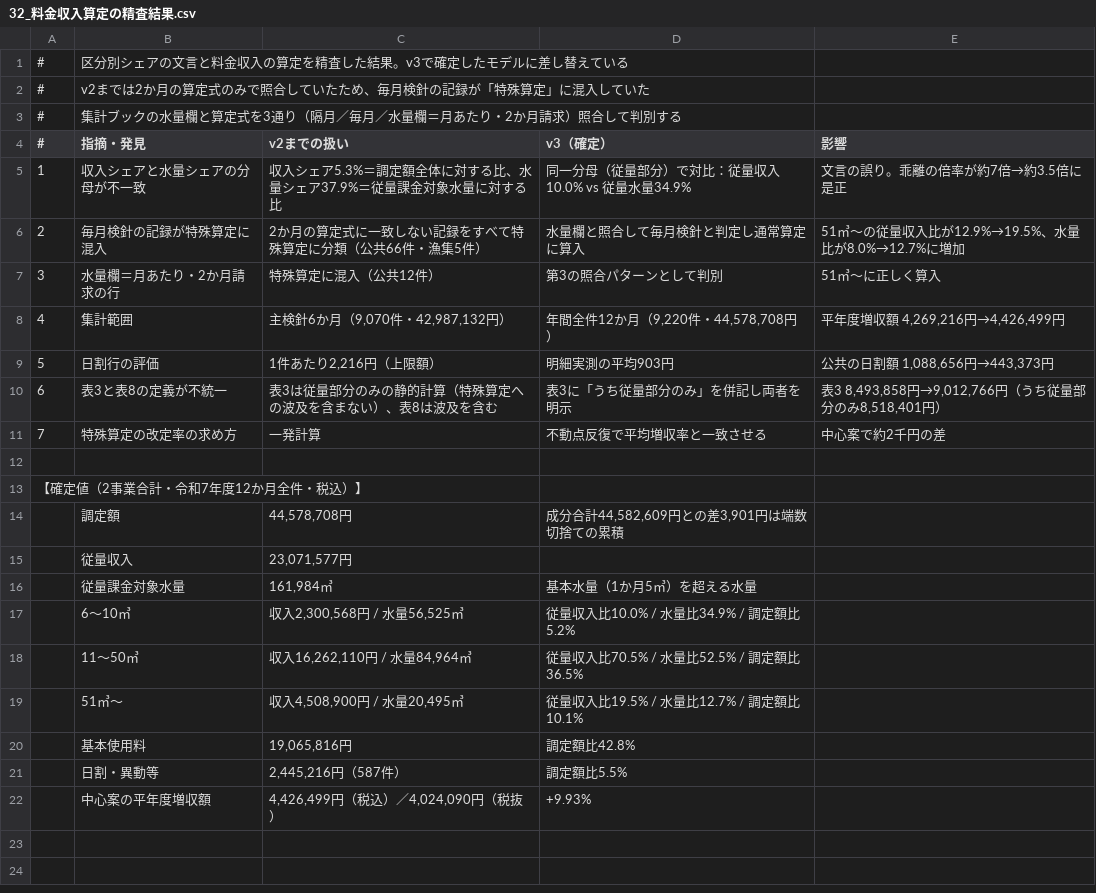
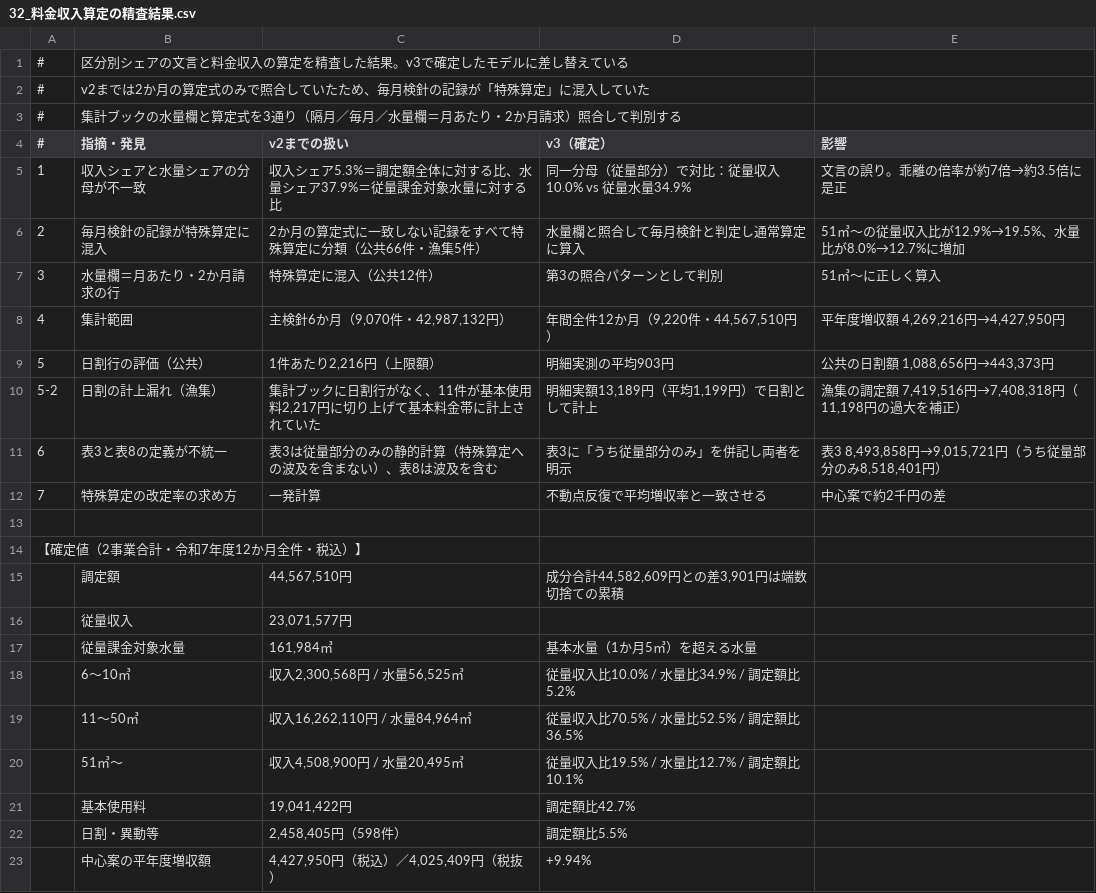
Before and after one commit to ryowakayama-gif/repository, a CSV file: docs/kamikami-sewer-tariff/evidence/data/32_料金収入算定の精査結果.csv, drawn as a sheet.

```diff
--- a/docs/kamikami-sewer-tariff/evidence/data/32_料金収入算定の精査結果.csv
+++ b/docs/kamikami-sewer-tariff/evidence/data/32_料金収入算定の精査結果.csv
@@ -7,5 +7,6 @@
 3,水量欄＝月あたり・2か月請求の行,特殊算定に混入（公共12件）,第3の照合パターンとして判別,51㎥〜に正しく算入
-4,集計範囲,"主検針6か月（9,070件・42,987,132円）","年間全件12か月（9,220件・44,578,708円）","平年度増収額 4,269,216円→4,426,499円"
-5,日割行の評価,"1件あたり2,216円（上限額）",明細実測の平均903円,"公共の日割額 1,088,656円→443,373円"
-6,表3と表8の定義が不統一,表3は従量部分のみの静的計算（特殊算定への波及を含まない）、表8は波及を含む,表3に「うち従量部分のみ」を併記し両者を明示,"表3 8,493,858円→9,012,766円（うち従量部分のみ8,518,401円）"
+4,集計範囲,"主検針6か月（9,070件・42,987,132円）","年間全件12か月（9,220件・44,567,510円）","平年度増収額 4,269,216円→4,427,950円"
+5,日割行の評価（公共）,"1件あたり2,216円（上限額）",明細実測の平均903円,"公共の日割額 1,088,656円→443,373円"
+5-2,日割の計上漏れ（漁集）,"集計ブックに日割行がなく、11件が基本使用料2,217円に切り上げて基本料金帯に計上されていた","明細実額13,189円（平均1,199円）で日割として計上","漁集の調定額 7,419,516円→7,408,318円（11,198円の過大を補正）"
+6,表3と表8の定義が不統一,表3は従量部分のみの静的計算（特殊算定への波及を含まない）、表8は波及を含む,表3に「うち従量部分のみ」を併記し両者を明示,"表3 8,493,858円→9,015,721円（うち従量部分のみ8,518,401円）"
 7,特殊算定の改定率の求め方,一発計算,不動点反復で平均増収率と一致させる,中心案で約2千円の差
@@ -13,3 +14,3 @@
 【確定値（2事業合計・令和7年度12か月全件・税込）】,,,,
-,調定額,"44,578,708円","成分合計44,582,609円との差3,901円は端数切捨ての累積",
+,調定額,"44,567,510円","成分合計44,582,609円との差3,901円は端数切捨ての累積",
 ,従量収入,"23,071,577円",,
@@ -19,4 +20,4 @@
 ,51㎥〜,"収入4,508,900円 / 水量20,495㎥",従量収入比19.5% / 水量比12.7% / 調定額比10.1%,
-,基本使用料,"19,065,816円",調定額比42.8%,
-,日割・異動等,"2,445,216円（587件）",調定額比5.5%,
-,中心案の平年度増収額,"4,426,499円（税込）／4,024,090円（税抜）",+9.93%,
+,基本使用料,"19,041,422円",調定額比42.7%,
+,日割・異動等,"2,458,405円（598件）",調定額比5.5%,
+,中心案の平年度増収額,"4,427,950円（税込）／4,025,409円（税抜）",+9.94%,
```
Also changed, not shown: docs/kamikami-sewer-tariff/evidence/data/20_単価差の縮小余地.csv, docs/kamikami-sewer-tariff/evidence/data/22_料金案と平年度増収.csv, 7 other files.
